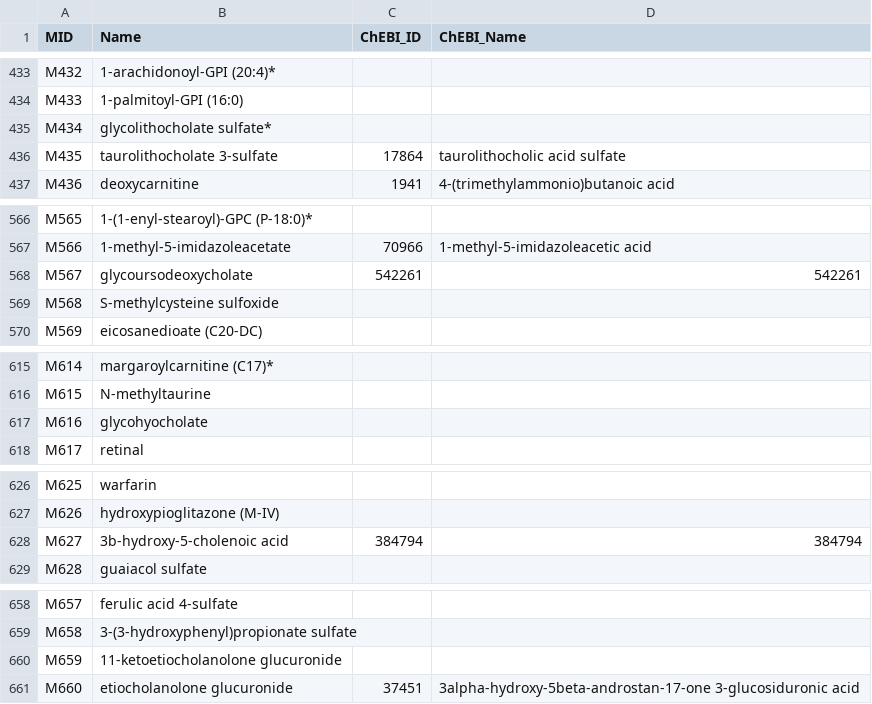
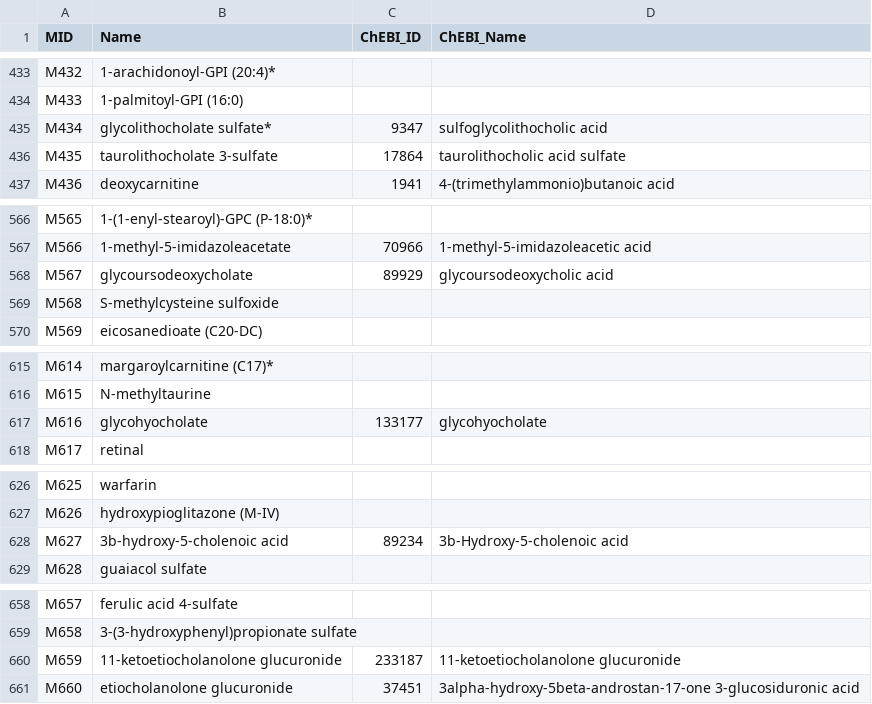
Before and after one commit to CNIC-Metabolomics/TurbOmics, a TSV file: src/TurboOmicsIntegrator/misc/SampleData_Target/metabolomic_metadata.tsv, drawn as a sheet; only a part is shown, gaps mark what is left out; the diff covers the shown part only.

```diff
--- a/src/TurboOmicsIntegrator/misc/SampleData_Target/metabolomic_metadata.tsv
+++ b/src/TurboOmicsIntegrator/misc/SampleData_Target/metabolomic_metadata.tsv
@@ -434,3 +434,3 @@ M432	1-arachidonoyl-GPI (20:4)*
 M433	1-palmitoyl-GPI (16:0)		
-M434	glycolithocholate sulfate*		
+M434	glycolithocholate sulfate*	9347	sulfoglycolithocholic acid
 M435	taurolithocholate 3-sulfate	17864	taurolithocholic acid sulfate
@@ -567,3 +567,3 @@ M565	1-(1-enyl-stearoyl)-GPC (P-18:0)*
 M566	1-methyl-5-imidazoleacetate	70966	1-methyl-5-imidazoleacetic acid
-M567	glycoursodeoxycholate	542261	542261
+M567	glycoursodeoxycholate	89929	glycoursodeoxycholic acid
 M568	S-methylcysteine sulfoxide		
@@ -616,3 +616,3 @@ M614	margaroylcarnitine (C17)*
 M615	N-methyltaurine		
-M616	glycohyocholate		
+M616	glycohyocholate	133177	glycohyocholate
 M617	retinal		
@@ -627,3 +627,3 @@ M625	warfarin
 M626	hydroxypioglitazone (M-IV)		
-M627	3b-hydroxy-5-cholenoic acid	384794	384794
+M627	3b-hydroxy-5-cholenoic acid	89234	3b-Hydroxy-5-cholenoic acid
 M628	guaiacol sulfate		
@@ -659,3 +659,3 @@ M657	ferulic acid 4-sulfate
 M658	3-(3-hydroxyphenyl)propionate sulfate		
-M659	11-ketoetiocholanolone glucuronide		
+M659	11-ketoetiocholanolone glucuronide	233187	11-ketoetiocholanolone glucuronide
 M660	etiocholanolone glucuronide	37451	3alpha-hydroxy-5beta-androstan-17-one 3-glucosiduronic acid
```
Also changed, not shown: 39 edited cells elsewhere in this file, 1 other file.
